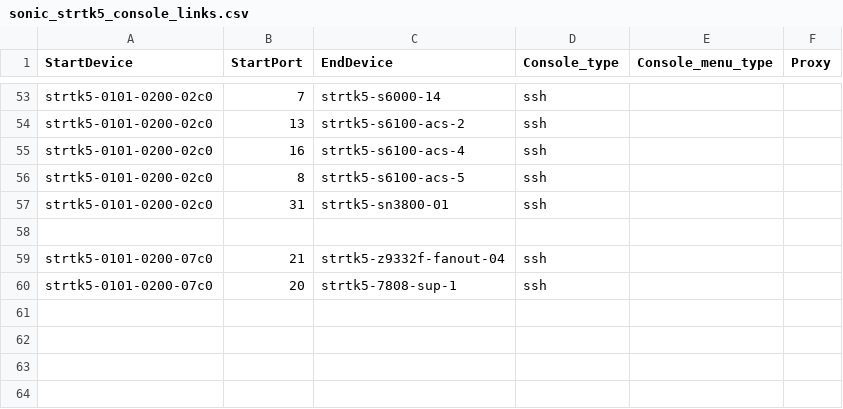
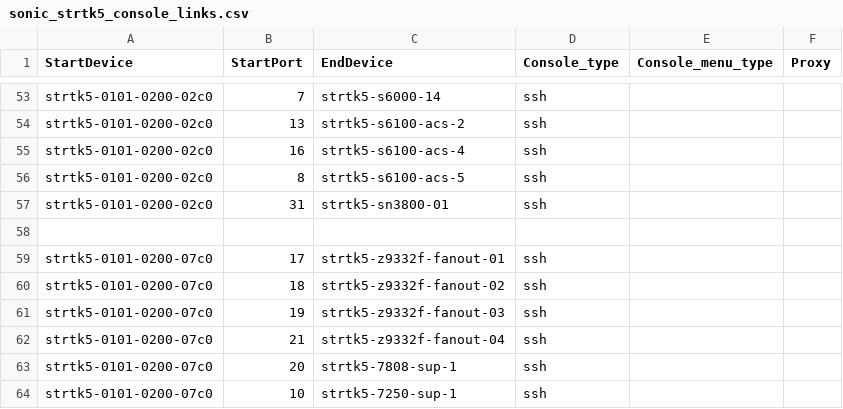
Before and after one commit to sonic-net/sonic-mgmt, a CSV file: ansible/files/sonic_strtk5_console_links.csv, drawn as a sheet; only a part is shown, gaps mark what is left out; the diff names each change by its address in the sheet, - before the commit and + after, or states it on an @@ line.

```diff
--- a/ansible/files/sonic_strtk5_console_links.csv
+++ b/ansible/files/sonic_strtk5_console_links.csv
+row 59: strtk5-0101-0200-07c0 | 17 | strtk5-z9332f-fanout-01 | ssh
+row 60: strtk5-0101-0200-07c0 | 18 | strtk5-z9332f-fanout-02 | ssh
+row 61: strtk5-0101-0200-07c0 | 19 | strtk5-z9332f-fanout-03 | ssh
+row 64: strtk5-0101-0200-07c0 | 10 | strtk5-7250-sup-1 | ssh
```
Also changed, not shown: ansible/files/sonic_strtk5_devices.csv, ansible/files/sonic_strtk5_pdu_links.csv, 5 other files.
